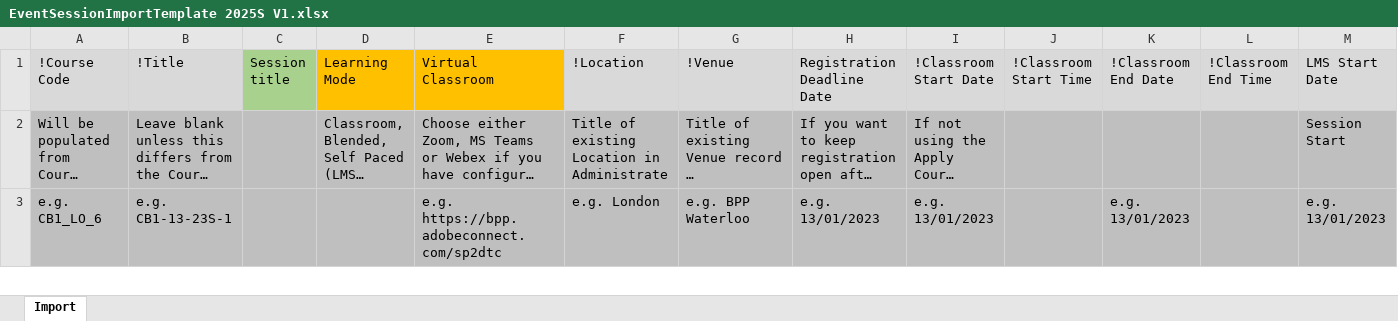
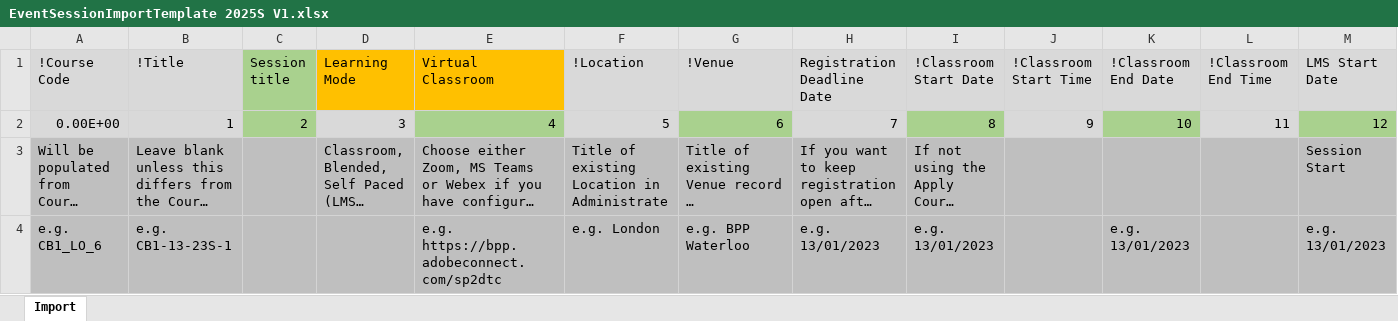
Before and after one commit to eugenelo428937/Admin3, an Excel workbook: backend/django_Admin3/administrate/src/EventSessionImportTemplate 2025S V1.xlsx, sheet Import, drawn as a sheet; only a part is shown; long unchanged cells end in …; values as stored, in another font and other column widths than the file's, no borders; rows hold the shown columns only; the diff names each change by its address in the sheet, - before the commit and + after, or states it on an @@ line.

```diff
--- a/backend/django_Admin3/administrate/src/EventSessionImportTemplate 2025S V1.xlsx (sheet Import)
+++ b/backend/django_Admin3/administrate/src/EventSessionImportTemplate 2025S V1.xlsx (sheet Import)
+row 2: 0.00E+00 | 1 | 2 | 3 | 4 | 5 | 6 | 7 | 8 | 9 | 10 | 11 | 12
```
Also changed, not shown: backend/django_Admin3/administrate/src/EventSessionImportTemplate2025Stest.xlsx, 7 other files.
